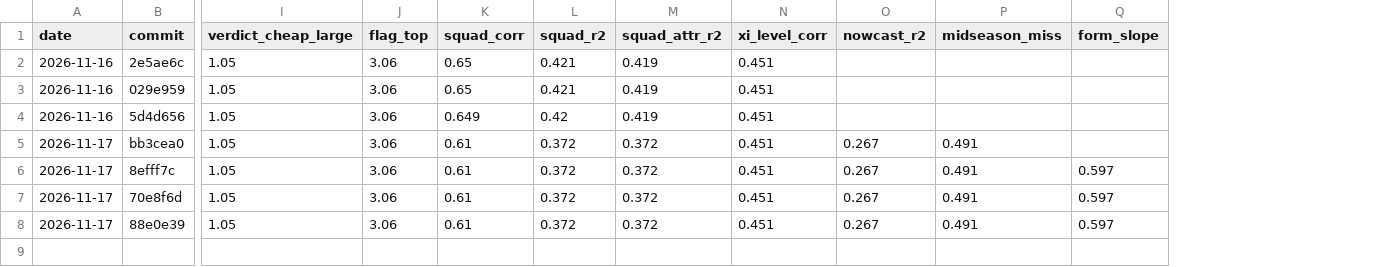
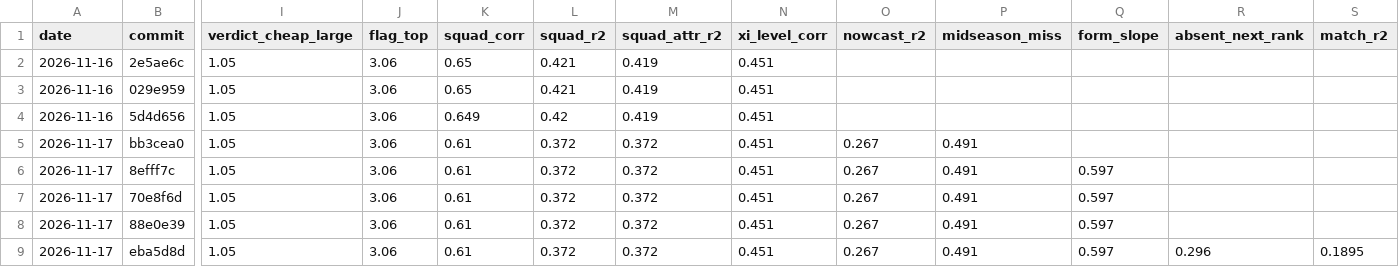
Before and after one commit to joachimmilling/speider, a CSV file: docs/scoreboard_history.csv, drawn as a sheet; only a part is shown, gaps mark what is left out; rows hold the shown columns only; the diff names each change by its address in the sheet, - before the commit and + after, or states it on an @@ line.

```diff
--- a/docs/scoreboard_history.csv
+++ b/docs/scoreboard_history.csv
+column R (absent_next_rank), empty
+column S (match_r2), empty
+row 9: 2026-11-17 | eba5d8d | 1.05 | 3.06 | 0.61 | 0.372 | 0.372 | 0.451 | 0.267 | 0.491 | 0.597 | 0.296 | 0.1895
```
Also changed, not shown: 1 other file.
